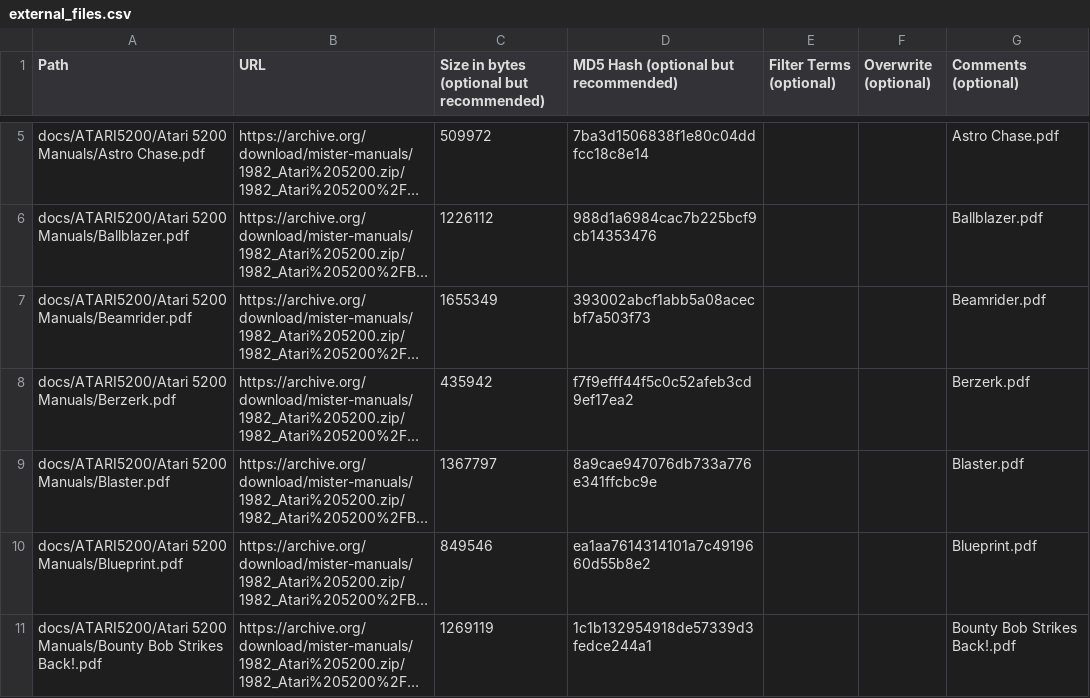
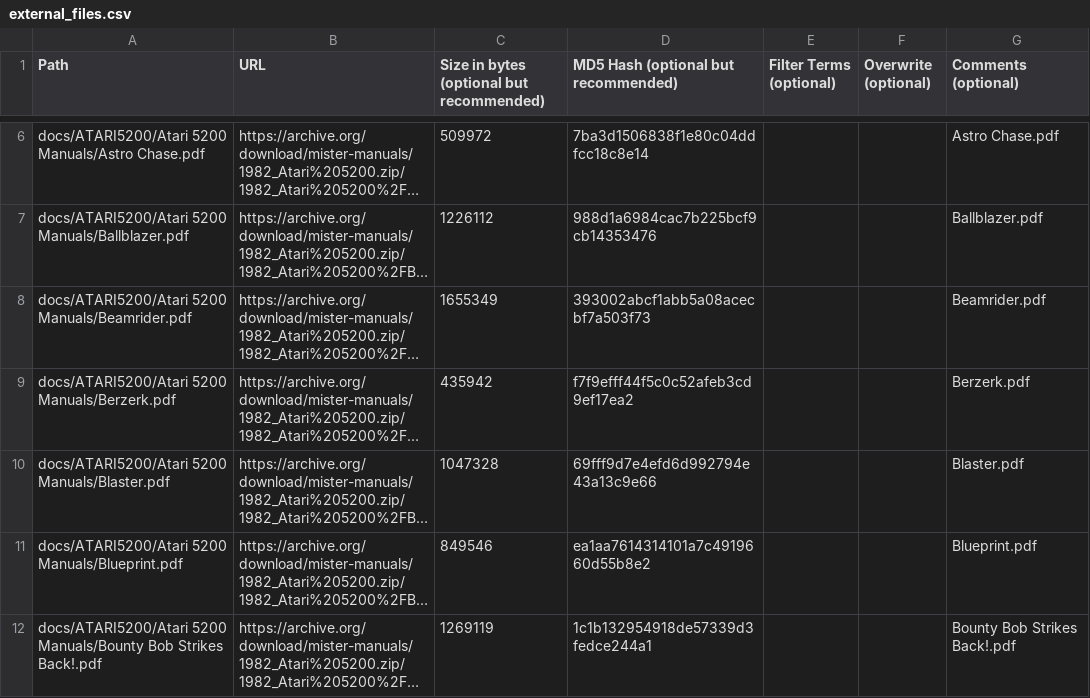
Before and after one commit to ajgowans/manualsdb-atari5200, a CSV file: external_files.csv, drawn as a sheet; only a part is shown, gaps mark what is left out; long unchanged cells end in …; addresses are those after the commit; the diff covers the shown part only; the diff names each change by its address in the sheet, - before the commit and + after, or states it on an @@ line.

Commit message:
Update external_files.csv

```diff
--- a/external_files.csv
+++ b/external_files.csv
-C10: 1367797
+C10: 1047328
-D10: 8a9cae947076db733a776e341ffcbc9e
+D10: 69fff9d7e4efd6d992794e43a13c9e66
```
Also changed, not shown: 2 added rows, 2 removed rows and 21 edited cells elsewhere in this file.
